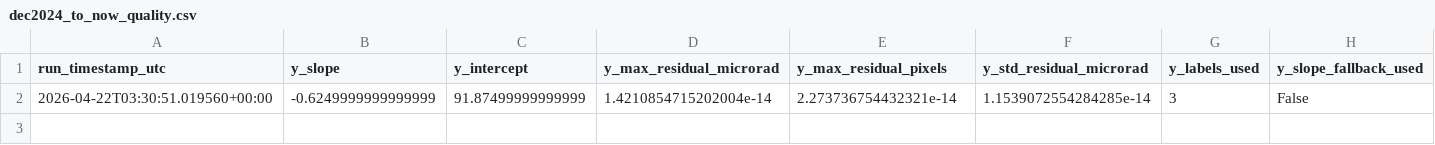
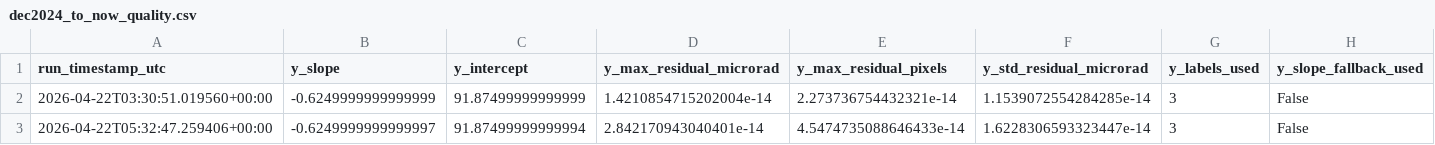
Before and after one commit to madisonrickert/kilauea-tracker, a CSV file: data/sources/dec2024_to_now_quality.csv, drawn as a sheet; only a part is shown; rows hold the shown columns only; the diff names each change by its address in the sheet, - before the commit and + after, or states it on an @@ line.

```diff
--- a/data/sources/dec2024_to_now_quality.csv
+++ b/data/sources/dec2024_to_now_quality.csv
+row 3: 2026-04-22T05:32:47.259406+00:00 | -0.6249999999999997 | 91.87499999999994 | 2.842170943040401e-14 | 4.5474735088646433e-14 | 1.6228306593323447e-14 | 3 | False
```
Also changed, not shown: data/sources/three_month.csv, data/sources/three_month_quality.csv, 10 other files.
